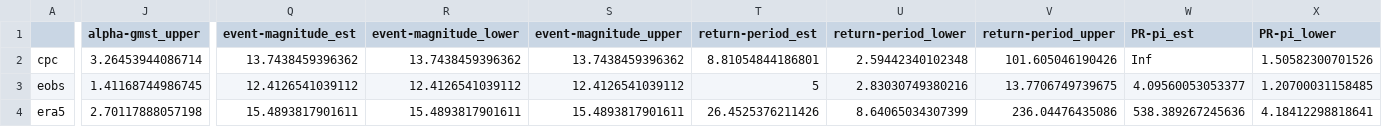
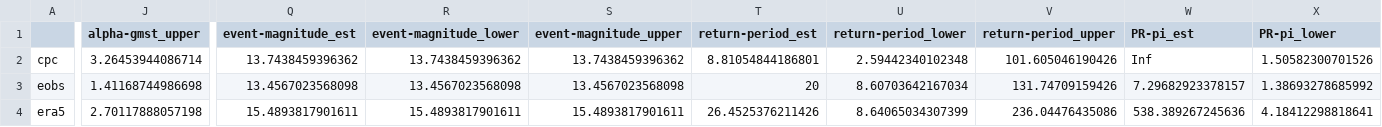
Before and after one commit to clairbarnes/wwa-current, a CSV file: 25-08_fennoscandia-heatwave/res-obs_tn14x.csv, drawn as a sheet; only a part is shown, gaps mark what is left out; the diff covers the shown part only; the diff names each change by its address in the sheet, - before the commit and + after, or states it on an @@ line.

```diff
--- a/25-08_fennoscandia-heatwave/res-obs_tn14x.csv
+++ b/25-08_fennoscandia-heatwave/res-obs_tn14x.csv
-J3 (alpha-gmst_upper): 1.41168744986745
+J3 (alpha-gmst_upper): 1.41168744986698
-Q3 (event-magnitude_est): 12.4126541039112
+Q3 (event-magnitude_est): 13.4567023568098
-R3 (event-magnitude_lower): 12.4126541039112
+R3 (event-magnitude_lower): 13.4567023568098
-S3 (event-magnitude_upper): 12.4126541039112
+S3 (event-magnitude_upper): 13.4567023568098
-T3 (return-period_est): 5
+T3 (return-period_est): 20
-U3 (return-period_lower): 2.83030749380216
+U3 (return-period_lower): 8.60703642167034
-V3 (return-period_upper): 13.7706749739675
+V3 (return-period_upper): 131.74709159426
-W3 (PR-pi_est): 4.09560053053377
+W3 (PR-pi_est): 7.29682923378157
-X3 (PR-pi_lower): 1.20700031158485
+X3 (PR-pi_lower): 1.38693278685992
```
Also changed, not shown: 19 edited cells elsewhere in this file, 25-08_fennoscandia-heatwave/res-cmip6_tn14x.csv, 25-08_fennoscandia-heatwave/res-cmip6_tx14x.csv, 10 other files.
